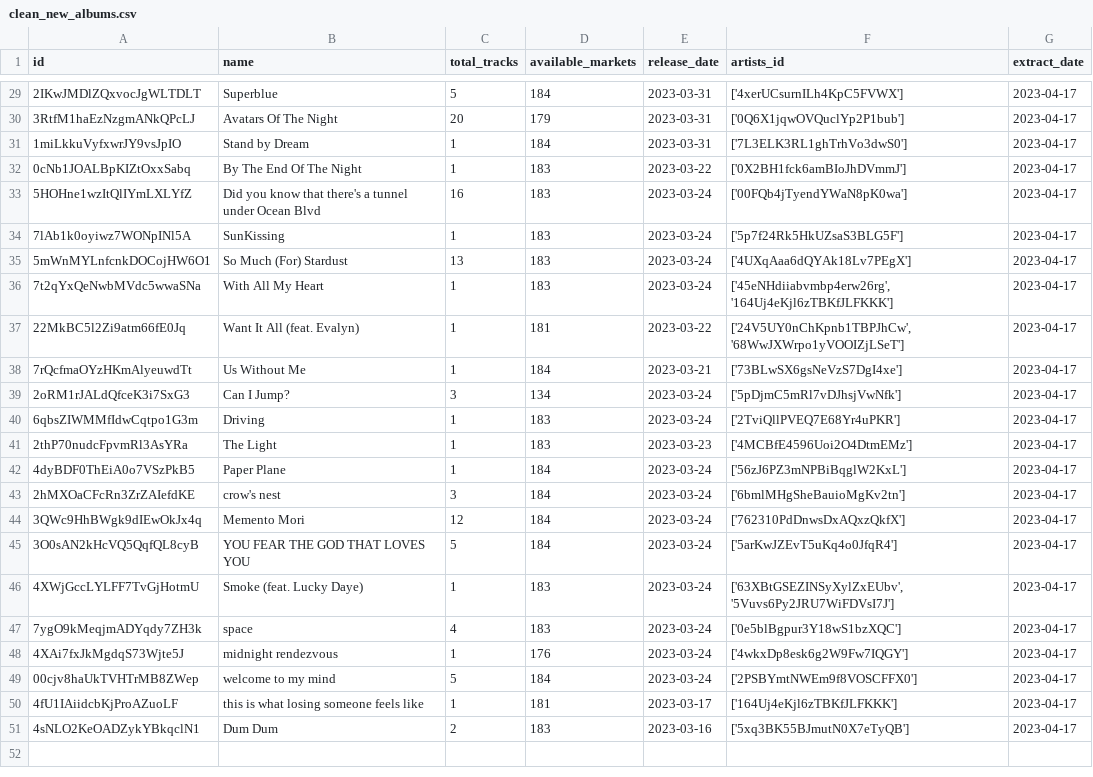
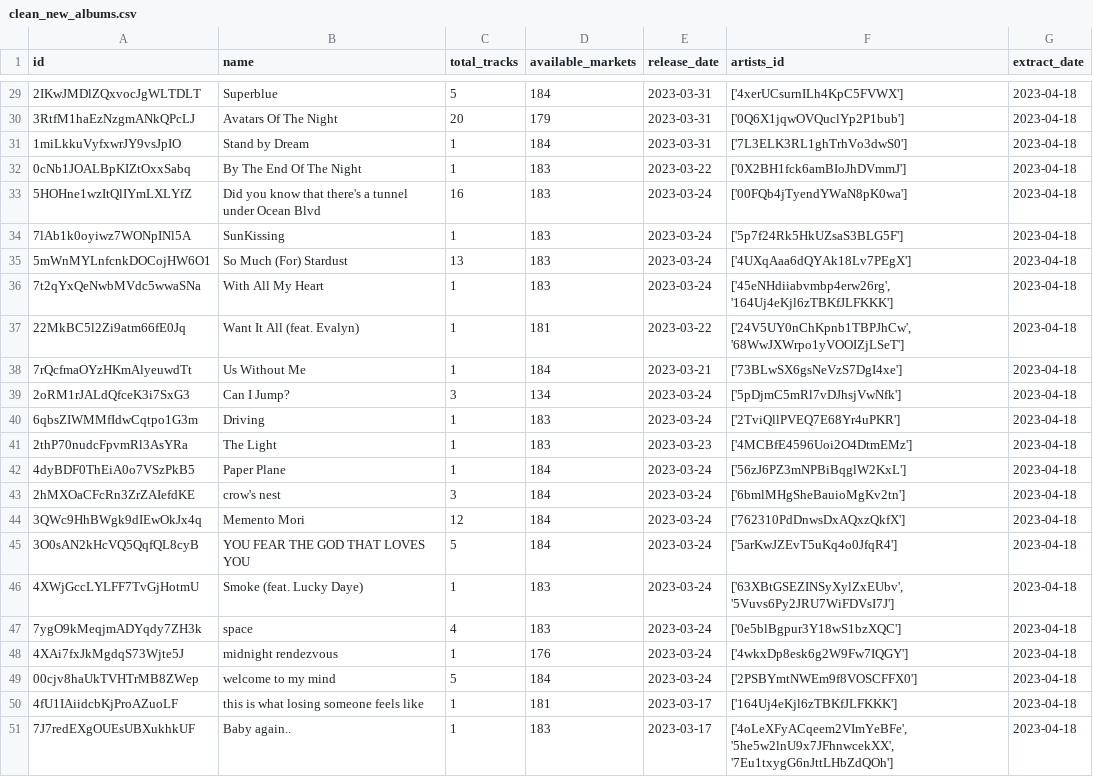
Before and after one commit to Hanyu0118/IS3107_letsgo, a CSV file: Pipeline/intermediate/clean_new_albums.csv, drawn as a sheet; only a part is shown, gaps mark what is left out; the diff covers the shown part only.

```diff
--- a/Pipeline/intermediate/clean_new_albums.csv
+++ b/Pipeline/intermediate/clean_new_albums.csv
@@ -29,23 +29,23 @@ id,name,total_tracks,available_markets,release_date,artists_id,extract_date
-2IKwJMDlZQxvocJgWLTDLT,Superblue,5,184,2023-03-31,['4xerUCsurnILh4KpC5FVWX'],2023-04-17
-3RtfM1haEzNzgmANkQPcLJ,Avatars Of The Night,20,179,2023-03-31,['0Q6X1jqwOVQuclYp2P1bub'],2023-04-17
-1miLkkuVyfxwrJY9vsJpIO,Stand by Dream,1,184,2023-03-31,['7L3ELK3RL1ghTrhVo3dwS0'],2023-04-17
-0cNb1JOALBpKIZtOxxSabq,By The End Of The Night,1,183,2023-03-22,['0X2BH1fck6amBIoJhDVmmJ'],2023-04-17
-5HOHne1wzItQlIYmLXLYfZ,Did you know that there's a tunnel under Ocean Blvd,16,183,2023-03-24,['00FQb4jTyendYWaN8pK0wa'],2023-04-17
-7lAb1k0oyiwz7WONpINl5A,SunKissing,1,183,2023-03-24,['5p7f24Rk5HkUZsaS3BLG5F'],2023-04-17
-5mWnMYLnfcnkDOCojHW6O1,So Much (For) Stardust,13,183,2023-03-24,['4UXqAaa6dQYAk18Lv7PEgX'],2023-04-17
-7t2qYxQeNwbMVdc5wwaSNa,With All My Heart,1,183,2023-03-24,"['45eNHdiiabvmbp4erw26rg', '164Uj4eKjl6zTBKfJLFKKK']",2023-04-17
-22MkBC5l2Zi9atm66fE0Jq,Want It All (feat. Evalyn),1,181,2023-03-22,"['24V5UY0nChKpnb1TBPJhCw', '68WwJXWrpo1yVOOIZjLSeT']",2023-04-17
-7rQcfmaOYzHKmAlyeuwdTt,Us Without Me,1,184,2023-03-21,['73BLwSX6gsNeVzS7DgI4xe'],2023-04-17
-2oRM1rJALdQfceK3i7SxG3,Can I Jump?,3,134,2023-03-24,['5pDjmC5mRl7vDJhsjVwNfk'],2023-04-17
-6qbsZIWMMfIdwCqtpo1G3m,Driving,1,183,2023-03-24,['2TviQllPVEQ7E68Yr4uPKR'],2023-04-17
-2thP70nudcFpvmRl3AsYRa,The Light,1,183,2023-03-23,['4MCBfE4596Uoi2O4DtmEMz'],2023-04-17
-4dyBDF0ThEiA0o7VSzPkB5,Paper Plane,1,184,2023-03-24,['56zJ6PZ3mNPBiBqglW2KxL'],2023-04-17
-2hMXOaCFcRn3ZrZAIefdKE,crow's nest,3,184,2023-03-24,['6bmlMHgSheBauioMgKv2tn'],2023-04-17
-3QWc9HhBWgk9dIEwOkJx4q,Memento Mori,12,184,2023-03-24,['762310PdDnwsDxAQxzQkfX'],2023-04-17
-3O0sAN2kHcVQ5QqfQL8cyB,YOU FEAR THE GOD THAT LOVES YOU,5,184,2023-03-24,['5arKwJZEvT5uKq4o0JfqR4'],2023-04-17
-4XWjGccLYLFF7TvGjHotmU,Smoke (feat. Lucky Daye),1,183,2023-03-24,"['63XBtGSEZINSyXylZxEUbv', '5Vuvs6Py2JRU7WiFDVsI7J']",2023-04-17
-7ygO9kMeqjmADYqdy7ZH3k,space,4,183,2023-03-24,['0e5blBgpur3Y18wS1bzXQC'],2023-04-17
-4XAi7fxJkMgdqS73Wjte5J,midnight rendezvous,1,176,2023-03-24,['4wkxDp8esk6g2W9Fw7IQGY'],2023-04-17
-00cjv8haUkTVHTrMB8ZWep,welcome to my mind,5,184,2023-03-24,['2PSBYmtNWEm9f8VOSCFFX0'],2023-04-17
-4fU1IAiidcbKjProAZuoLF,this is what losing someone feels like,1,181,2023-03-17,['164Uj4eKjl6zTBKfJLFKKK'],2023-04-17
-4sNLO2KeOADZykYBkqclN1,Dum Dum,2,183,2023-03-16,['5xq3BK55BJmutN0X7eTyQB'],2023-04-17
+2IKwJMDlZQxvocJgWLTDLT,Superblue,5,184,2023-03-31,['4xerUCsurnILh4KpC5FVWX'],2023-04-18
+3RtfM1haEzNzgmANkQPcLJ,Avatars Of The Night,20,179,2023-03-31,['0Q6X1jqwOVQuclYp2P1bub'],2023-04-18
+1miLkkuVyfxwrJY9vsJpIO,Stand by Dream,1,184,2023-03-31,['7L3ELK3RL1ghTrhVo3dwS0'],2023-04-18
+0cNb1JOALBpKIZtOxxSabq,By The End Of The Night,1,183,2023-03-22,['0X2BH1fck6amBIoJhDVmmJ'],2023-04-18
+5HOHne1wzItQlIYmLXLYfZ,Did you know that there's a tunnel under Ocean Blvd,16,183,2023-03-24,['00FQb4jTyendYWaN8pK0wa'],2023-04-18
+7lAb1k0oyiwz7WONpINl5A,SunKissing,1,183,2023-03-24,['5p7f24Rk5HkUZsaS3BLG5F'],2023-04-18
+5mWnMYLnfcnkDOCojHW6O1,So Much (For) Stardust,13,183,2023-03-24,['4UXqAaa6dQYAk18Lv7PEgX'],2023-04-18
+7t2qYxQeNwbMVdc5wwaSNa,With All My Heart,1,183,2023-03-24,"['45eNHdiiabvmbp4erw26rg', '164Uj4eKjl6zTBKfJLFKKK']",2023-04-18
+22MkBC5l2Zi9atm66fE0Jq,Want It All (feat. Evalyn),1,181,2023-03-22,"['24V5UY0nChKpnb1TBPJhCw', '68WwJXWrpo1yVOOIZjLSeT']",2023-04-18
+7rQcfmaOYzHKmAlyeuwdTt,Us Without Me,1,184,2023-03-21,['73BLwSX6gsNeVzS7DgI4xe'],2023-04-18
+2oRM1rJALdQfceK3i7SxG3,Can I Jump?,3,134,2023-03-24,['5pDjmC5mRl7vDJhsjVwNfk'],2023-04-18
+6qbsZIWMMfIdwCqtpo1G3m,Driving,1,183,2023-03-24,['2TviQllPVEQ7E68Yr4uPKR'],2023-04-18
+2thP70nudcFpvmRl3AsYRa,The Light,1,183,2023-03-23,['4MCBfE4596Uoi2O4DtmEMz'],2023-04-18
+4dyBDF0ThEiA0o7VSzPkB5,Paper Plane,1,184,2023-03-24,['56zJ6PZ3mNPBiBqglW2KxL'],2023-04-18
+2hMXOaCFcRn3ZrZAIefdKE,crow's nest,3,184,2023-03-24,['6bmlMHgSheBauioMgKv2tn'],2023-04-18
+3QWc9HhBWgk9dIEwOkJx4q,Memento Mori,12,184,2023-03-24,['762310PdDnwsDxAQxzQkfX'],2023-04-18
+3O0sAN2kHcVQ5QqfQL8cyB,YOU FEAR THE GOD THAT LOVES YOU,5,184,2023-03-24,['5arKwJZEvT5uKq4o0JfqR4'],2023-04-18
+4XWjGccLYLFF7TvGjHotmU,Smoke (feat. Lucky Daye),1,183,2023-03-24,"['63XBtGSEZINSyXylZxEUbv', '5Vuvs6Py2JRU7WiFDVsI7J']",2023-04-18
+7ygO9kMeqjmADYqdy7ZH3k,space,4,183,2023-03-24,['0e5blBgpur3Y18wS1bzXQC'],2023-04-18
+4XAi7fxJkMgdqS73Wjte5J,midnight rendezvous,1,176,2023-03-24,['4wkxDp8esk6g2W9Fw7IQGY'],2023-04-18
+00cjv8haUkTVHTrMB8ZWep,welcome to my mind,5,184,2023-03-24,['2PSBYmtNWEm9f8VOSCFFX0'],2023-04-18
+4fU1IAiidcbKjProAZuoLF,this is what losing someone feels like,1,181,2023-03-17,['164Uj4eKjl6zTBKfJLFKKK'],2023-04-18
+7J7redEXgOUEsUBXukhkUF,Baby again..,1,183,2023-03-17,"['4oLeXFyACqeem2VImYeBFe', '5he5w2lnU9x7JFhnwcekXX', '7Eu1txygG6nJttLHbZdQOh']",2023-04-18
```
Also changed, not shown: 27 edited cells elsewhere in this file, Pipeline/intermediate/clean_audio_features.csv, Pipeline/intermediate/clean_new_artists.csv, 12 other files.
